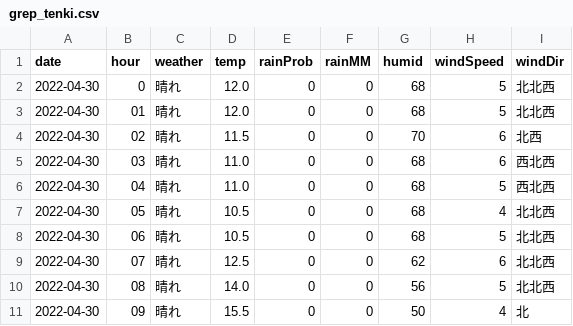
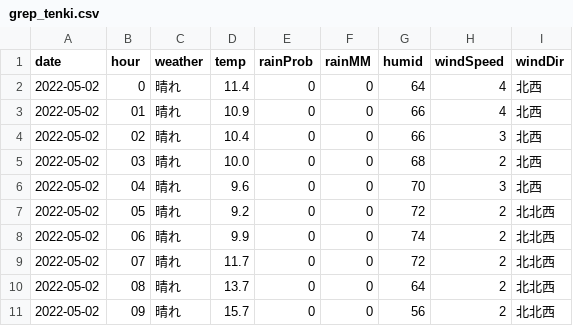
Before and after one commit to ndlopez/ndlopez.github.io, a CSV file: data/grep_tenki.csv, drawn as a sheet; only a part is shown; the diff covers the shown part only.

```diff
--- a/data/grep_tenki.csv
+++ b/data/grep_tenki.csv
@@ -1,11 +1,11 @@
 date,hour,weather,temp,rainProb,rainMM,humid,windSpeed,windDir
-2022-04-30,0,"晴れ",12.0,0,0,68,5,"北北西"
-2022-04-30,01,"晴れ",12.0,0,0,68,5,"北北西"
-2022-04-30,02,"晴れ",11.5,0,0,70,6,"北西"
-2022-04-30,03,"晴れ",11.0,0,0,68,6,"西北西"
-2022-04-30,04,"晴れ",11.0,0,0,68,5,"西北西"
-2022-04-30,05,"晴れ",10.5,0,0,68,4,"北北西"
-2022-04-30,06,"晴れ",10.5,0,0,68,5,"北北西"
-2022-04-30,07,"晴れ",12.5,0,0,62,6,"北北西"
-2022-04-30,08,"晴れ",14.0,0,0,56,5,"北北西"
-2022-04-30,09,"晴れ",15.5,0,0,50,4,"北"
+2022-05-02,0,"晴れ",11.4,0,0,64,4,"北西"
+2022-05-02,01,"晴れ",10.9,0,0,66,4,"北西"
+2022-05-02,02,"晴れ",10.4,0,0,66,3,"北西"
+2022-05-02,03,"晴れ",10.0,0,0,68,2,"北西"
+2022-05-02,04,"晴れ",9.6,0,0,70,3,"北西"
+2022-05-02,05,"晴れ",9.2,0,0,72,2,"北北西"
+2022-05-02,06,"晴れ",9.9,0,0,74,2,"北北西"
+2022-05-02,07,"晴れ",11.7,0,0,72,2,"北北西"
+2022-05-02,08,"晴れ",13.7,0,0,64,2,"北北西"
+2022-05-02,09,"晴れ",15.7,0,0,56,2,"北北西"
```
Also changed, not shown: 77 edited cells elsewhere in this file, 8 other files.
